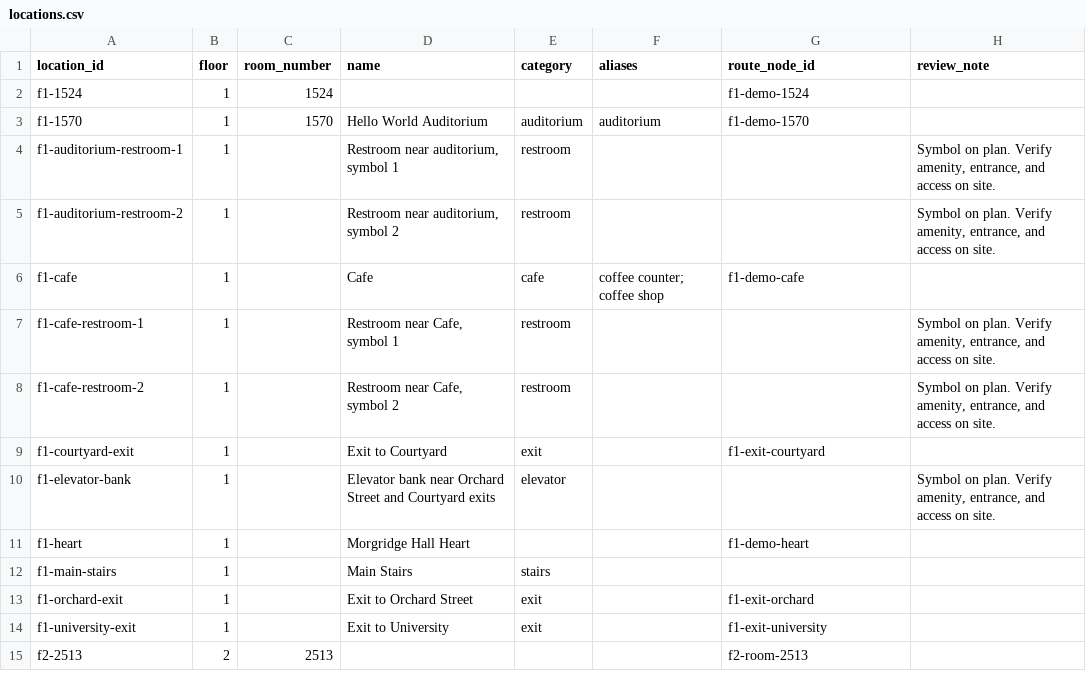
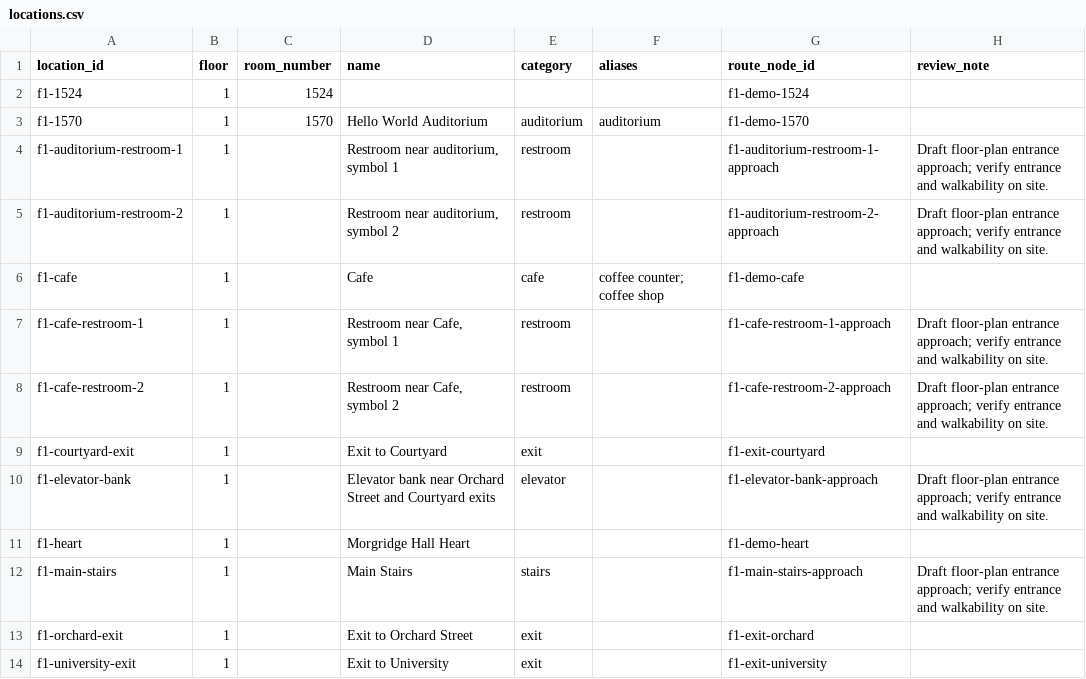
Before and after one commit to lostplusfound/Madhacks-2027, a CSV file: locations.csv, drawn as a sheet; only a part is shown; the shorter side is filled out with more unchanged rows.

```diff
--- a/locations.csv
+++ b/locations.csv
@@ -3,11 +3,11 @@ f1-1524,1,1524,,,,f1-demo-1524,
 f1-1570,1,1570,Hello World Auditorium,auditorium,auditorium,f1-demo-1570,
-f1-auditorium-restroom-1,1,,"Restroom near auditorium, symbol 1",restroom,,,"Symbol on plan. Verify amenity, entrance, and access on site."
-f1-auditorium-restroom-2,1,,"Restroom near auditorium, symbol 2",restroom,,,"Symbol on plan. Verify amenity, entrance, and access on site."
+f1-auditorium-restroom-1,1,,"Restroom near auditorium, symbol 1",restroom,,f1-auditorium-restroom-1-approach,Draft floor-plan entrance approach; verify entrance and walkability on site.
+f1-auditorium-restroom-2,1,,"Restroom near auditorium, symbol 2",restroom,,f1-auditorium-restroom-2-approach,Draft floor-plan entrance approach; verify entrance and walkability on site.
 f1-cafe,1,,Cafe,cafe,coffee counter; coffee shop,f1-demo-cafe,
-f1-cafe-restroom-1,1,,"Restroom near Cafe, symbol 1",restroom,,,"Symbol on plan. Verify amenity, entrance, and access on site."
-f1-cafe-restroom-2,1,,"Restroom near Cafe, symbol 2",restroom,,,"Symbol on plan. Verify amenity, entrance, and access on site."
+f1-cafe-restroom-1,1,,"Restroom near Cafe, symbol 1",restroom,,f1-cafe-restroom-1-approach,Draft floor-plan entrance approach; verify entrance and walkability on site.
+f1-cafe-restroom-2,1,,"Restroom near Cafe, symbol 2",restroom,,f1-cafe-restroom-2-approach,Draft floor-plan entrance approach; verify entrance and walkability on site.
 f1-courtyard-exit,1,,Exit to Courtyard,exit,,f1-exit-courtyard,
-f1-elevator-bank,1,,Elevator bank near Orchard Street and Courtyard exits,elevator,,,"Symbol on plan. Verify amenity, entrance, and access on site."
+f1-elevator-bank,1,,Elevator bank near Orchard Street and Courtyard exits,elevator,,f1-elevator-bank-approach,Draft floor-plan entrance approach; verify entrance and walkability on site.
 f1-heart,1,,Morgridge Hall Heart,,,f1-demo-heart,
-f1-main-stairs,1,,Main Stairs,stairs,,,
+f1-main-stairs,1,,Main Stairs,stairs,,f1-main-stairs-approach,Draft floor-plan entrance approach; verify entrance and walkability on site.
 f1-orchard-exit,1,,Exit to Orchard Street,exit,,f1-exit-orchard,
```
Also changed, not shown: edges.csv, madmaps_flutter/assets/floor1/edges.csv, 13 other files.
